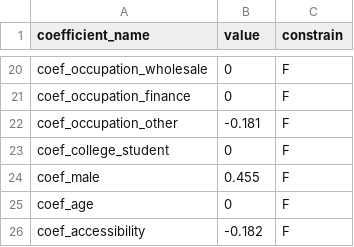
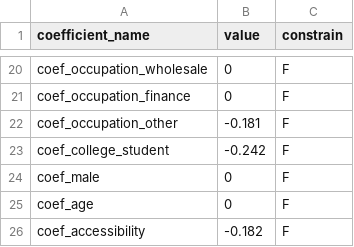
Before and after one commit to SANDAG/activitysim-cvm, a CSV file: activitysim/examples/example_odot_ldt/configs/ldt_tour_gen_household_coefficients.csv, drawn as a sheet; only a part is shown, gaps mark what is left out.

```diff
--- a/activitysim/examples/example_odot_ldt/configs/ldt_tour_gen_household_coefficients.csv
+++ b/activitysim/examples/example_odot_ldt/configs/ldt_tour_gen_household_coefficients.csv
@@ -22,4 +22,4 @@ coef_occupation_finance,0,F
 coef_occupation_other,-0.181,F
-coef_college_student,0,F
-coef_male,0.455,F
+coef_college_student,-0.242,F
+coef_male,0,F
 coef_age,0,F
```
Also changed, not shown: activitysim/examples/example_odot_ldt/configs/ldt_tour_gen_person_coefficients_OTHER.csv, activitysim/examples/example_odot_ldt/configs/ldt_tour_gen_person_coefficients_WORKRELATED.csv.
